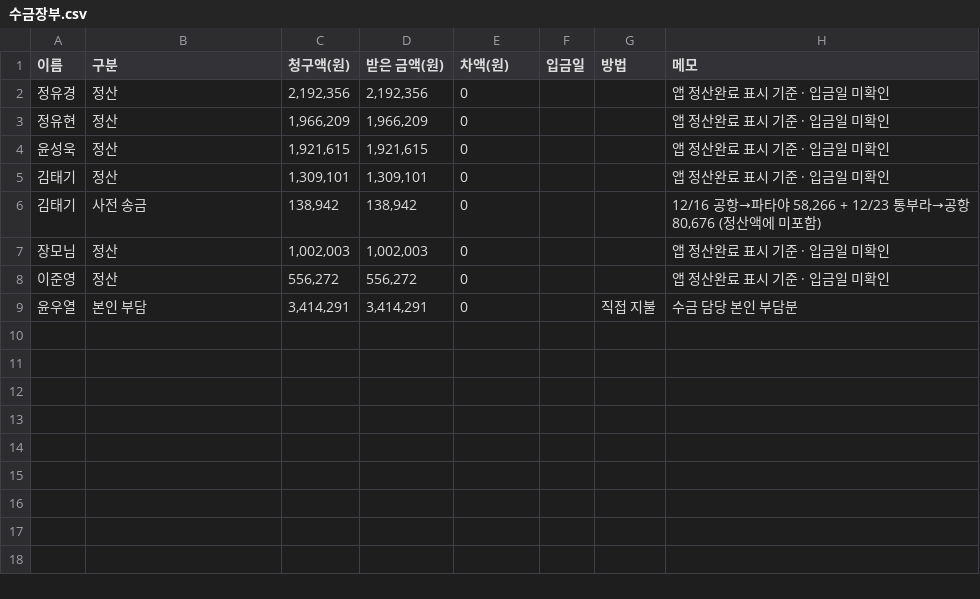
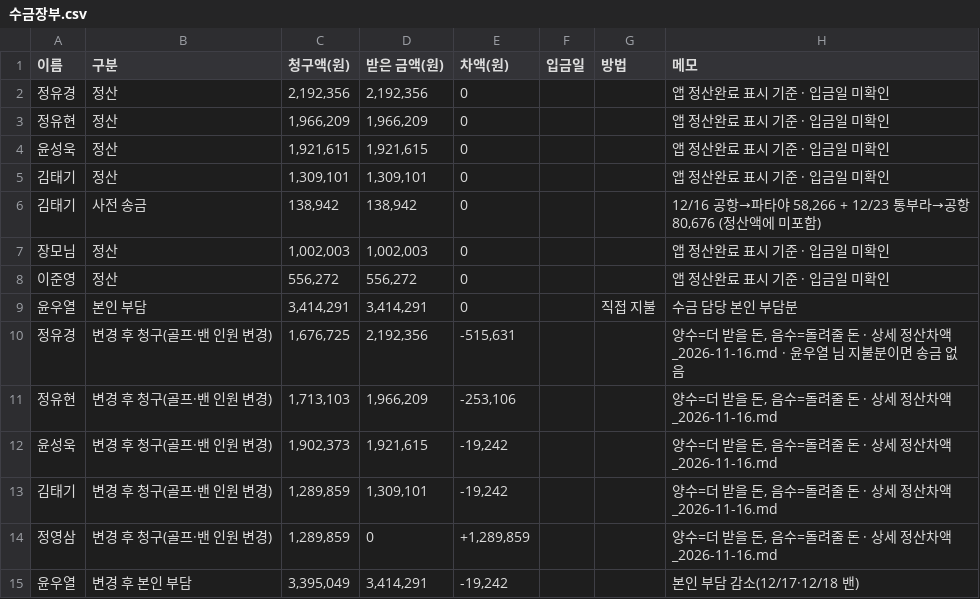
Before and after one commit to ywy9102-bot/2026-thailand, a CSV file: archive/수금장부.csv, drawn as a sheet.

```diff
--- a/archive/수금장부.csv
+++ b/archive/수금장부.csv
@@ -9 +9,7 @@
 윤우열,본인 부담,"3,414,291","3,414,291",0,,직접 지불,수금 담당 본인 부담분
+정유경,변경 후 청구(골프·밴 인원 변경),"1,676,725","2,192,356","-515,631",,,"양수=더 받을 돈, 음수=돌려줄 돈 · 상세 정산차액_2026-11-16.md · 윤우열 님 지불분이면 송금 없음"
+정유현,변경 후 청구(골프·밴 인원 변경),"1,713,103","1,966,209","-253,106",,,"양수=더 받을 돈, 음수=돌려줄 돈 · 상세 정산차액_2026-11-16.md"
+윤성욱,변경 후 청구(골프·밴 인원 변경),"1,902,373","1,921,615","-19,242",,,"양수=더 받을 돈, 음수=돌려줄 돈 · 상세 정산차액_2026-11-16.md"
+김태기,변경 후 청구(골프·밴 인원 변경),"1,289,859","1,309,101","-19,242",,,"양수=더 받을 돈, 음수=돌려줄 돈 · 상세 정산차액_2026-11-16.md"
+정영삼,변경 후 청구(골프·밴 인원 변경),"1,289,859",0,"+1,289,859",,,"양수=더 받을 돈, 음수=돌려줄 돈 · 상세 정산차액_2026-11-16.md"
+윤우열,변경 후 본인 부담,"3,395,049","3,414,291","-19,242",,,본인 부담 감소(12/17·12/18 밴)
```
Also changed, not shown: 6 other files.
